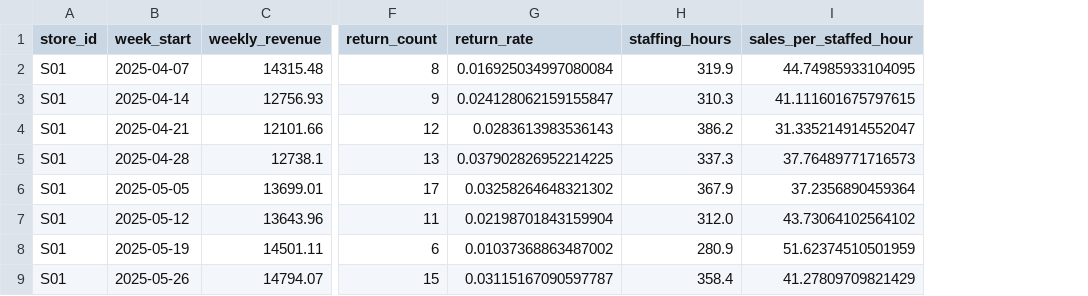
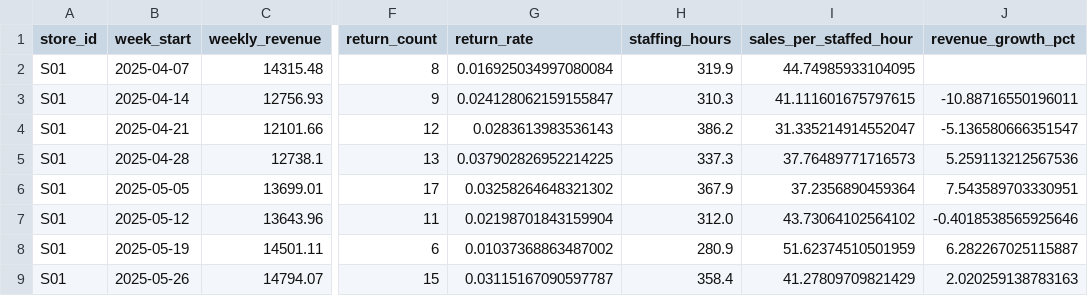
Before and after one commit to joydeep1007/store_ai, a CSV file: outputs/weekly_metrics.csv, drawn as a sheet; only a part is shown, gaps mark what is left out; the diff names each change by its address in the sheet, - before the commit and + after, or states it on an @@ line.

Commit message:
feat: implement weekly metrics pipeline with validation and add supporting AI structural and verification scripts

```diff
--- a/outputs/weekly_metrics.csv
+++ b/outputs/weekly_metrics.csv
+column J (revenue_growth_pct), rows 3-9: -10.88716550196011 | -5.136580666351547 | 5.259113212567536 | 7.543589703330951 | -0.4018538565925646 | 6.282267025115887 | 2.020259138783163
```
Also changed, not shown: 9 other files.
